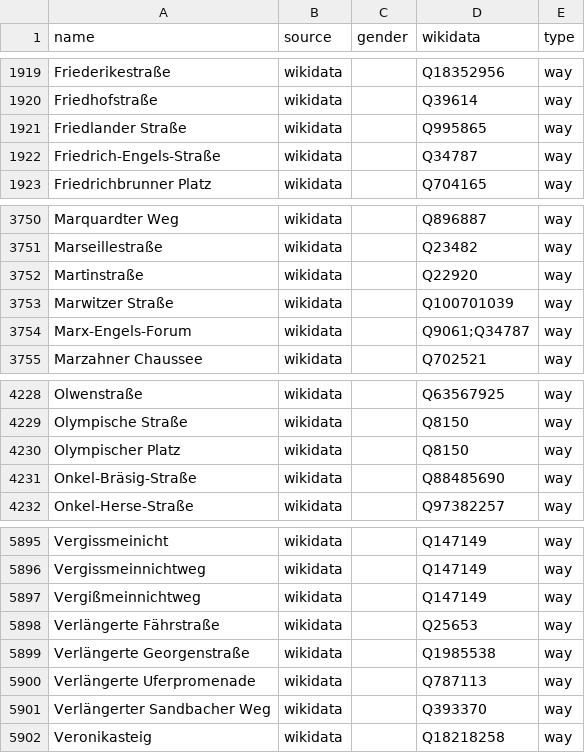
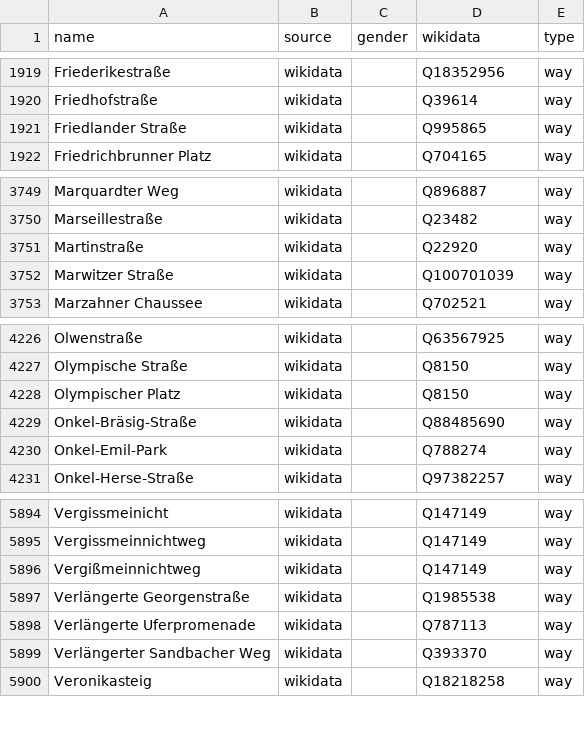
Before and after one commit to EqualStreetNames/equalstreetnames-berlin, a CSV file: data/other.csv, drawn as a sheet; only a part is shown, gaps mark what is left out; removed rows and columns are numbered as before the commit, all else as after; the diff names each change by its address in the sheet, - before the commit and + after, or states it on an @@ line.

```diff
--- a/data/other.csv
+++ b/data/other.csv
-row 1922: Friedrich-Engels-Straße | wikidata |  | Q34787 | way
-row 3754: Marx-Engels-Forum | wikidata |  | Q9061;Q34787 | way
+row 4230: Onkel-Emil-Park | wikidata |  | Q788274 | way
-row 5898: Verlängerte Fährstraße | wikidata |  | Q25653 | way
```
Also changed, not shown: data/gender.csv, 2 other files.
